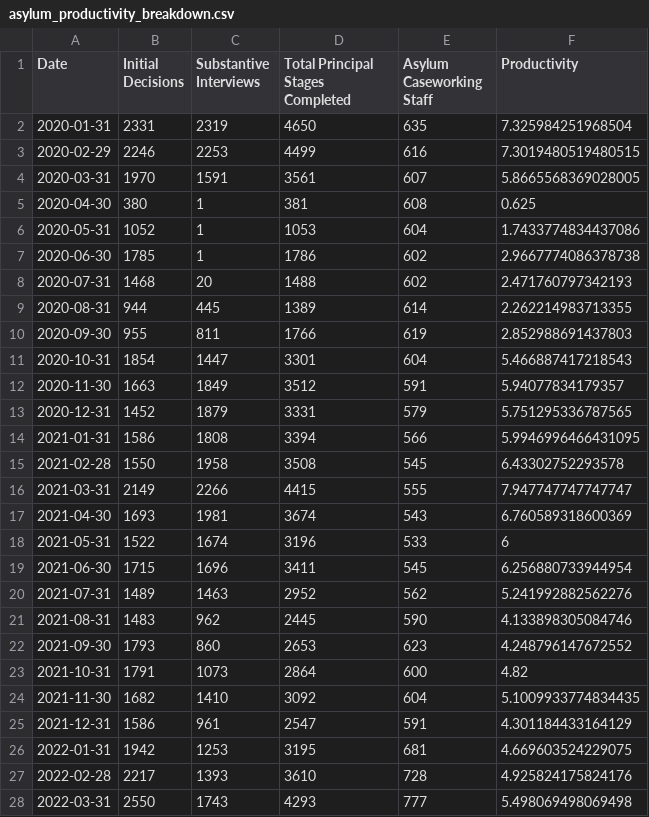
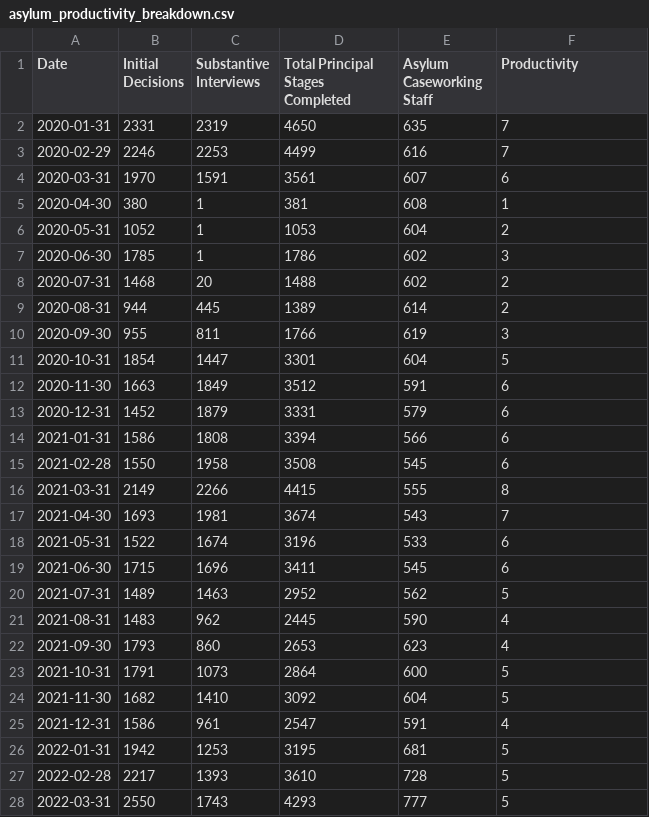
Before and after one commit to humaniverse/asylum, a CSV file: data-raw/asylum_productivity_breakdown.csv, drawn as a sheet; only a part is shown; the diff covers the shown part only.

Commit message:
Added latest datasets

```diff
--- a/data-raw/asylum_productivity_breakdown.csv
+++ b/data-raw/asylum_productivity_breakdown.csv
@@ -1,28 +1,28 @@
 Date,Initial Decisions,Substantive Interviews,Total Principal Stages Completed,Asylum Caseworking Staff,Productivity
-2020-01-31,2331,2319,4650,635,7.325984251968504
-2020-02-29,2246,2253,4499,616,7.3019480519480515
-2020-03-31,1970,1591,3561,607,5.8665568369028005
-2020-04-30,380,1,381,608,0.625
-2020-05-31,1052,1,1053,604,1.7433774834437086
-2020-06-30,1785,1,1786,602,2.9667774086378738
-2020-07-31,1468,20,1488,602,2.471760797342193
-2020-08-31,944,445,1389,614,2.262214983713355
-2020-09-30,955,811,1766,619,2.852988691437803
-2020-10-31,1854,1447,3301,604,5.466887417218543
-2020-11-30,1663,1849,3512,591,5.94077834179357
-2020-12-31,1452,1879,3331,579,5.751295336787565
-2021-01-31,1586,1808,3394,566,5.9946996466431095
-2021-02-28,1550,1958,3508,545,6.43302752293578
-2021-03-31,2149,2266,4415,555,7.947747747747747
-2021-04-30,1693,1981,3674,543,6.760589318600369
+2020-01-31,2331,2319,4650,635,7
+2020-02-29,2246,2253,4499,616,7
+2020-03-31,1970,1591,3561,607,6
+2020-04-30,380,1,381,608,1
+2020-05-31,1052,1,1053,604,2
+2020-06-30,1785,1,1786,602,3
+2020-07-31,1468,20,1488,602,2
+2020-08-31,944,445,1389,614,2
+2020-09-30,955,811,1766,619,3
+2020-10-31,1854,1447,3301,604,5
+2020-11-30,1663,1849,3512,591,6
+2020-12-31,1452,1879,3331,579,6
+2021-01-31,1586,1808,3394,566,6
+2021-02-28,1550,1958,3508,545,6
+2021-03-31,2149,2266,4415,555,8
+2021-04-30,1693,1981,3674,543,7
 2021-05-31,1522,1674,3196,533,6
-2021-06-30,1715,1696,3411,545,6.256880733944954
-2021-07-31,1489,1463,2952,562,5.241992882562276
-2021-08-31,1483,962,2445,590,4.133898305084746
-2021-09-30,1793,860,2653,623,4.248796147672552
-2021-10-31,1791,1073,2864,600,4.82
-2021-11-30,1682,1410,3092,604,5.1009933774834435
-2021-12-31,1586,961,2547,591,4.301184433164129
-2022-01-31,1942,1253,3195,681,4.669603524229075
-2022-02-28,2217,1393,3610,728,4.925824175824176
-2022-03-31,2550,1743,4293,777,5.498069498069498
+2021-06-30,1715,1696,3411,545,6
+2021-07-31,1489,1463,2952,562,5
+2021-08-31,1483,962,2445,590,4
+2021-09-30,1793,860,2653,623,4
+2021-10-31,1791,1073,2864,600,5
+2021-11-30,1682,1410,3092,604,5
+2021-12-31,1586,961,2547,591,4
+2022-01-31,1942,1253,3195,681,5
+2022-02-28,2217,1393,3610,728,5
+2022-03-31,2550,1743,4293,777,5
```
Also changed, not shown: 3 added rows and 15 edited cells elsewhere in this file, data-raw/age_of_asylum_operations.csv, data-raw/applications_processed_in_6_months.csv, 46 other files.
